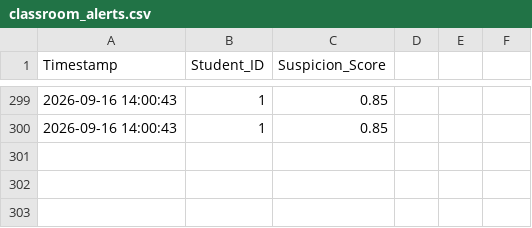
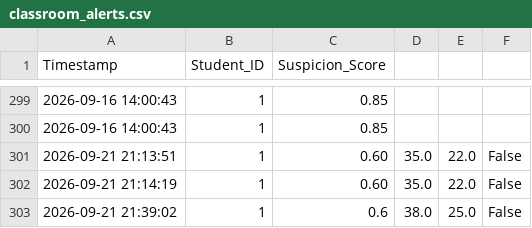
Before and after one commit to TenengFaith/Classroom-monitoring-and-alarm-system, a CSV file: classroom_alerts.csv, drawn as a sheet; only a part is shown, gaps mark what is left out; the diff names each change by its address in the sheet, - before the commit and + after, or states it on an @@ line.

Commit message:
updating the alarm system which rings an alrm when the suspicious score =>0.60

```diff
--- a/classroom_alerts.csv
+++ b/classroom_alerts.csv
+row 301: 2026-09-21 21:13:51 | 1 | 0.60 | 35.0 | 22.0 | False
+row 302: 2026-09-21 21:14:19 | 1 | 0.60 | 35.0 | 22.0 | False
+row 303: 2026-09-21 21:39:02 | 1 | 0.6 | 38.0 | 25.0 | False
```
Also changed, not shown: 10 other files.
